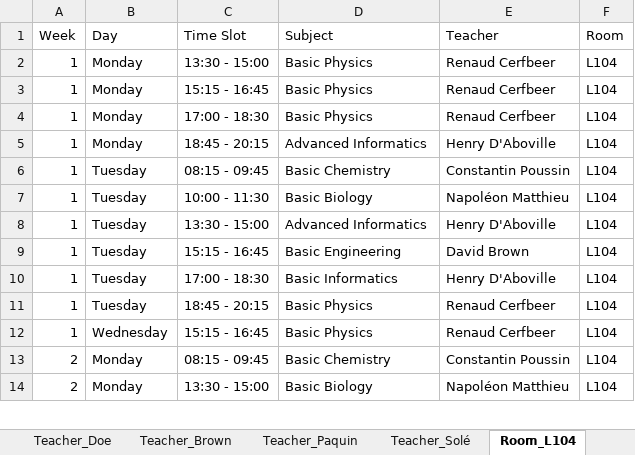
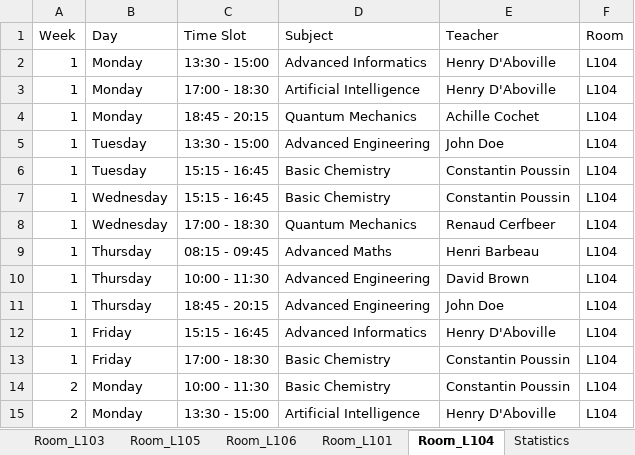
Before and after one commit to Hu9o73/Goodwing-Timetabler, an Excel workbook: Outputs/excel/schedule.xlsx, sheet Room_L104, drawn as a sheet; only a part is shown; values as stored, in another font and other column widths than the file's, no cell formats; removed rows and columns are numbered as before the commit, all else as after; the diff covers the shown part only; the diff names each change by its address in the sheet, - before the commit and + after, or states it on an @@ line.

```diff
--- a/Outputs/excel/schedule.xlsx (sheet Room_L104)
+++ b/Outputs/excel/schedule.xlsx (sheet Room_L104)
-D2 (Subject): Basic Physics
+D2 (Subject): Advanced Informatics
-E2 (Teacher): Renaud Cerfbeer
+E2 (Teacher): Henry D'Aboville
-row 3: 1 | Monday | 15:15 - 16:45 | Basic Physics | Renaud Cerfbeer | L104
-D3 (Subject): Basic Physics
+D3 (Subject): Artificial Intelligence
-E3 (Teacher): Renaud Cerfbeer
+E3 (Teacher): Henry D'Aboville
-D4 (Subject): Advanced Informatics
+D4 (Subject): Quantum Mechanics
-E4 (Teacher): Henry D'Aboville
+E4 (Teacher): Achille Cochet
+row 5: 1 | Tuesday | 13:30 - 15:00 | Advanced Engineering | John Doe | L104
-C6 (Time Slot): 08:15 - 09:45
+C6 (Time Slot): 15:15 - 16:45
-B7:B8 (Day): Tuesday
+B7:B8 (Day): Wednesday
-C7 (Time Slot): 10:00 - 11:30
+C7 (Time Slot): 15:15 - 16:45
-D7 (Subject): Basic Biology
+D7 (Subject): Basic Chemistry
-E7 (Teacher): Napoléon Matthieu
+E7 (Teacher): Constantin Poussin
-C8 (Time Slot): 13:30 - 15:00
+C8 (Time Slot): 17:00 - 18:30
-D8 (Subject): Advanced Informatics
+D8 (Subject): Quantum Mechanics
-E8 (Teacher): Henry D'Aboville
+E8 (Teacher): Renaud Cerfbeer
-B9:B11 (Day): Tuesday
+B9:B11 (Day): Thursday
-C9 (Time Slot): 15:15 - 16:45
+C9 (Time Slot): 08:15 - 09:45
-D9 (Subject): Basic Engineering
+D9 (Subject): Advanced Maths
-E9 (Teacher): David Brown
+E9 (Teacher): Henri Barbeau
-C10 (Time Slot): 17:00 - 18:30
+C10 (Time Slot): 10:00 - 11:30
-D10 (Subject): Basic Informatics
+D10 (Subject): Advanced Engineering
-E10 (Teacher): Henry D'Aboville
+E10 (Teacher): David Brown
-D11 (Subject): Basic Physics
+D11 (Subject): Advanced Engineering
-E11 (Teacher): Renaud Cerfbeer
+E11 (Teacher): John Doe
-B12 (Day): Wednesday
+B12 (Day): Friday
-D12 (Subject): Basic Physics
+D12 (Subject): Advanced Informatics
-E12 (Teacher): Renaud Cerfbeer
+E12 (Teacher): Henry D'Aboville
+row 13: 1 | Friday | 17:00 - 18:30 | Basic Chemistry | Constantin Poussin | L104
-C14 (Time Slot): 08:15 - 09:45
+C14 (Time Slot): 10:00 - 11:30
-D15 (Subject): Basic Biology
+D15 (Subject): Artificial Intelligence
-E15 (Teacher): Napoléon Matthieu
+E15 (Teacher): Henry D'Aboville
```
Also changed, not shown: 1 added row, 33 removed rows and 17 edited cells elsewhere in this sheet, sheet Group_A3_TDA, sheet Room_L103, sheet Room_L101, sheet Group_A2_TDA, sheet Group_A1_TDA, sheet Teacher_Doe, 15 more sheets, other sheet tabs, cell formats, 3 other files.
